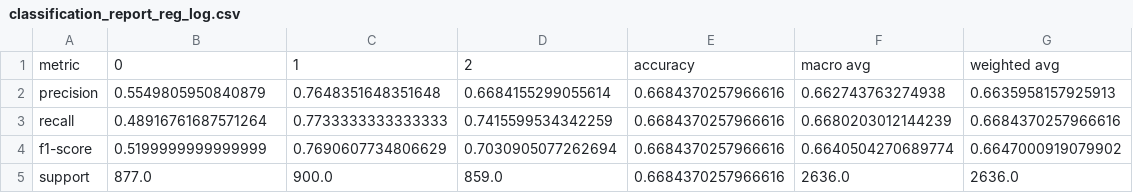
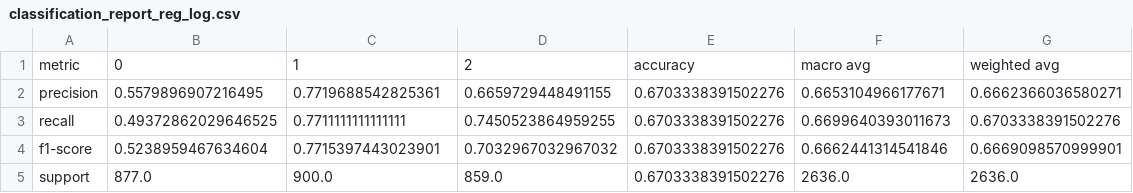
Before and after one commit to ldmnch/factor_data_deforestacion, a CSV file: data/preds/classification_report_reg_log.csv, drawn as a sheet.

```diff
--- a/data/preds/classification_report_reg_log.csv
+++ b/data/preds/classification_report_reg_log.csv
@@ -1,5 +1,5 @@
 metric,0,1,2,accuracy,macro avg,weighted avg
-precision,0.5549805950840879,0.7648351648351648,0.6684155299055614,0.6684370257966616,0.662743763274938,0.6635958157925913
-recall,0.48916761687571264,0.7733333333333333,0.7415599534342259,0.6684370257966616,0.6680203012144239,0.6684370257966616
-f1-score,0.5199999999999999,0.7690607734806629,0.7030905077262694,0.6684370257966616,0.6640504270689774,0.6647000919079902
-support,877.0,900.0,859.0,0.6684370257966616,2636.0,2636.0
+precision,0.5579896907216495,0.7719688542825361,0.6659729448491155,0.6703338391502276,0.6653104966177671,0.6662366036580271
+recall,0.49372862029646525,0.7711111111111111,0.7450523864959255,0.6703338391502276,0.6699640393011673,0.6703338391502276
+f1-score,0.5238959467634604,0.7715397443023901,0.7032967032967032,0.6703338391502276,0.6662441314541846,0.6669098570999901
+support,877.0,900.0,859.0,0.6703338391502276,2636.0,2636.0
```
Also changed, not shown: data/preds/classification_report_random_forest.csv, 39 other files.
